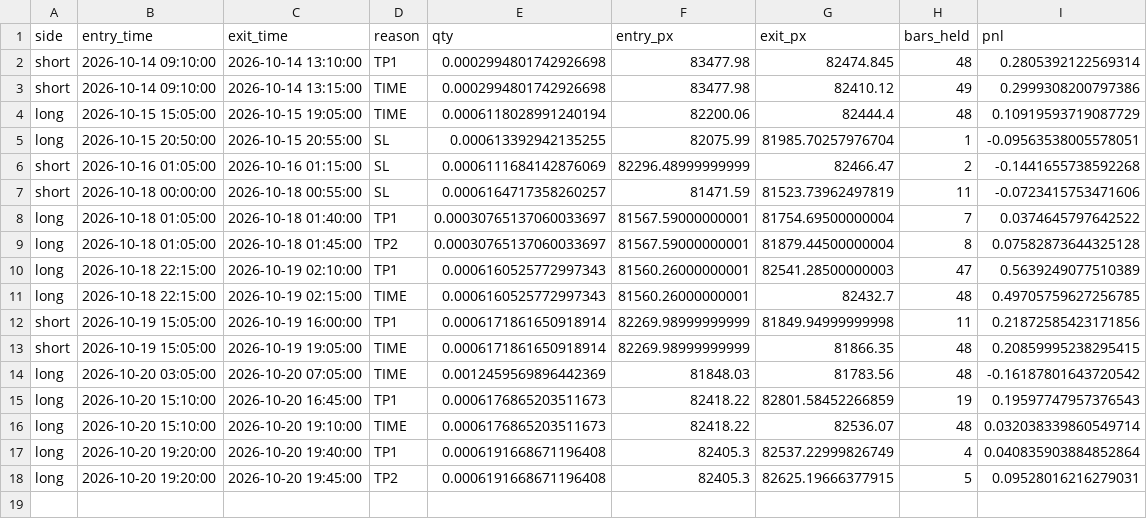
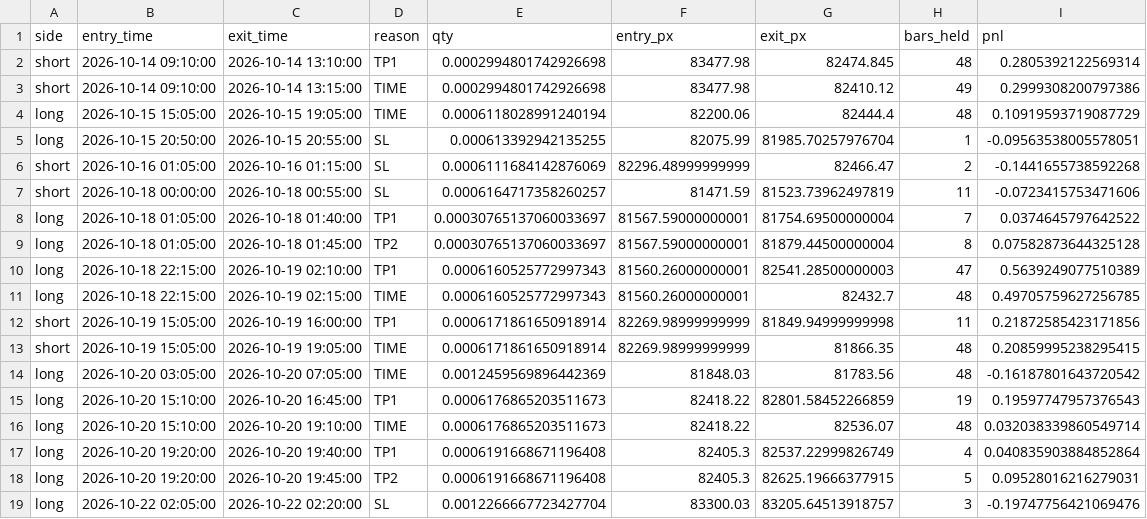
Before and after one commit to AmanSingh1812/btcusdt-scalper-highfreq-paper-trading, a CSV file: data/btcusdt_trades.csv, drawn as a sheet.

Commit message:
Paper trade update (local): 2026-10-22 02:26 UTC

```diff
--- a/data/btcusdt_trades.csv
+++ b/data/btcusdt_trades.csv
@@ -18 +18,2 @@ long,2026-10-20 19:20:00,2026-10-20 19:40:00,TP1,0.0006191668671196408,82405.3,8
 long,2026-10-20 19:20:00,2026-10-20 19:45:00,TP2,0.0006191668671196408,82405.3,82625.19666377915,5,0.09528016216279031
+long,2026-10-22 02:05:00,2026-10-22 02:20:00,SL,0.0012266667723427704,83300.03,83205.64513918757,3,-0.19747756421069476
```
Also changed, not shown: 7 other files.
